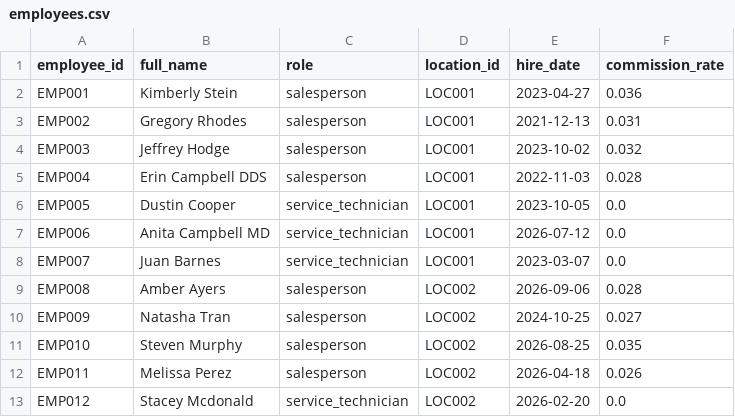
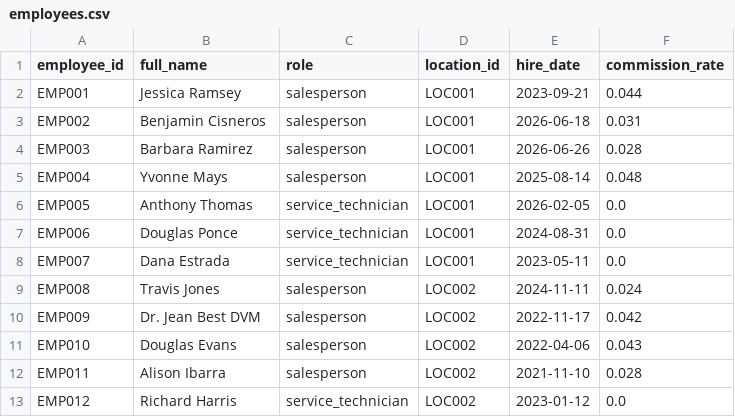
Before and after one commit to kpk111298/kommineni-group, a CSV file: divisions/meel-motors/data/raw/employees.csv, drawn as a sheet; only a part is shown; the diff covers the shown part only.

```diff
--- a/divisions/meel-motors/data/raw/employees.csv
+++ b/divisions/meel-motors/data/raw/employees.csv
@@ -1,13 +1,13 @@
 employee_id,full_name,role,location_id,hire_date,commission_rate
-EMP001,Kimberly Stein,salesperson,LOC001,2023-04-27,0.036
-EMP002,Gregory Rhodes,salesperson,LOC001,2021-12-13,0.031
-EMP003,Jeffrey Hodge,salesperson,LOC001,2023-10-02,0.032
-EMP004,Erin Campbell DDS,salesperson,LOC001,2022-11-03,0.028
-EMP005,Dustin Cooper,service_technician,LOC001,2023-10-05,0.0
-EMP006,Anita Campbell MD,service_technician,LOC001,2026-07-12,0.0
-EMP007,Juan Barnes,service_technician,LOC001,2023-03-07,0.0
-EMP008,Amber Ayers,salesperson,LOC002,2026-09-06,0.028
-EMP009,Natasha Tran,salesperson,LOC002,2024-10-25,0.027
-EMP010,Steven Murphy,salesperson,LOC002,2026-08-25,0.035
-EMP011,Melissa Perez,salesperson,LOC002,2026-04-18,0.026
-EMP012,Stacey Mcdonald,service_technician,LOC002,2026-02-20,0.0
+EMP001,Jessica Ramsey,salesperson,LOC001,2023-09-21,0.044
+EMP002,Benjamin Cisneros,salesperson,LOC001,2026-06-18,0.031
+EMP003,Barbara Ramirez,salesperson,LOC001,2026-06-26,0.028
+EMP004,Yvonne Mays,salesperson,LOC001,2025-08-14,0.048
+EMP005,Anthony Thomas,service_technician,LOC001,2026-02-05,0.0
+EMP006,Douglas Ponce,service_technician,LOC001,2024-08-31,0.0
+EMP007,Dana Estrada,service_technician,LOC001,2023-05-11,0.0
+EMP008,Travis Jones,salesperson,LOC002,2024-11-11,0.024
+EMP009,Dr. Jean Best DVM,salesperson,LOC002,2022-11-17,0.042
+EMP010,Douglas Evans,salesperson,LOC002,2022-04-06,0.043
+EMP011,Alison Ibarra,salesperson,LOC002,2021-11-10,0.028
+EMP012,Richard Harris,service_technician,LOC002,2023-01-12,0.0
```
Also changed, not shown: 58 edited cells elsewhere in this file, divisions/meel-motors/data/raw/sales_transactions.csv, divisions/meel-motors/data/raw/service_jobs.csv, 2 other files.
